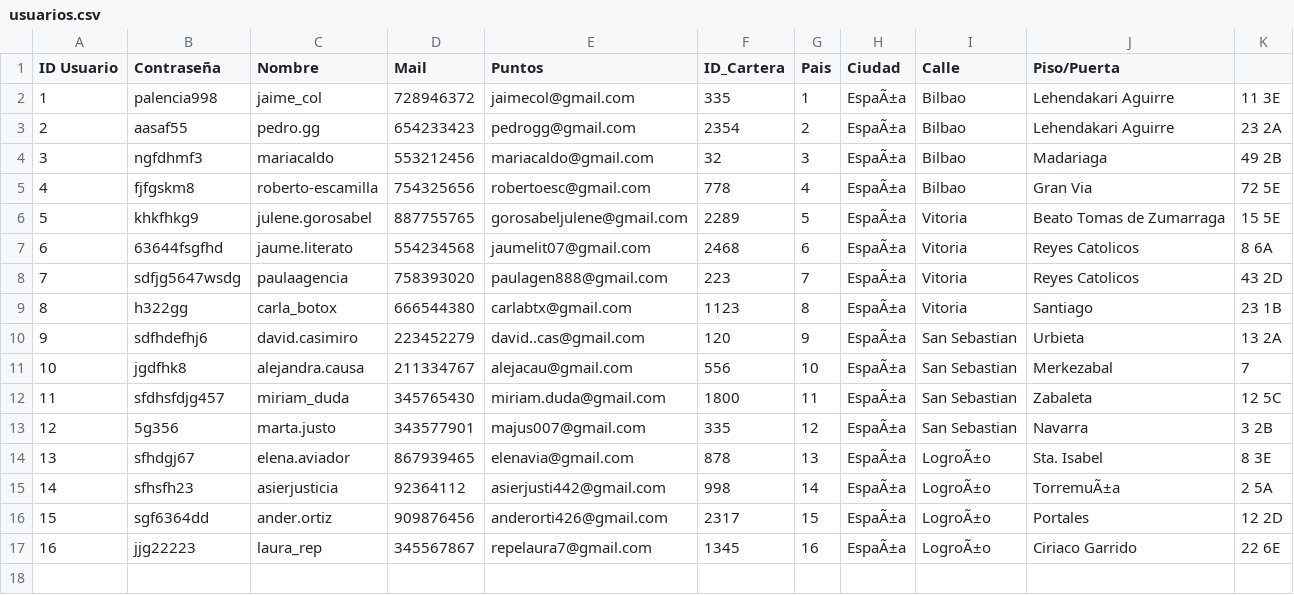
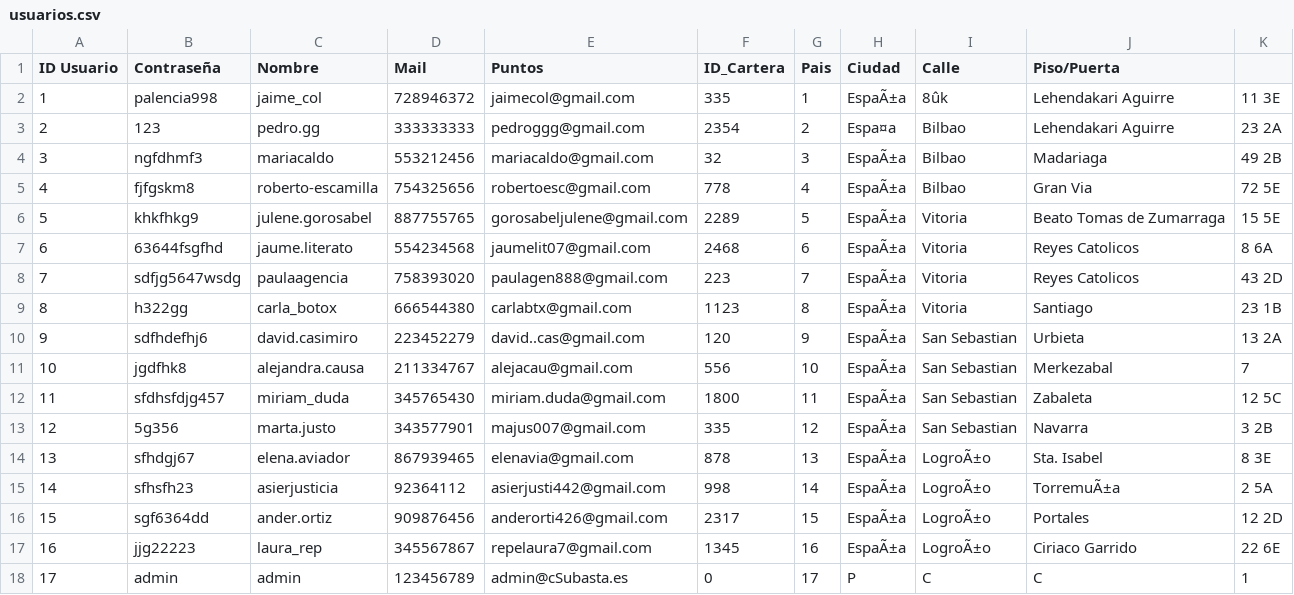
Before and after one commit to alru28/ProyectoProgIV, a CSV file: Admin/Ficheros/usuarios.csv, drawn as a sheet.

```diff
--- a/Admin/Ficheros/usuarios.csv
+++ b/Admin/Ficheros/usuarios.csv
@@ -1,4 +1,4 @@
 ID Usuario, Contraseña, Nombre, Mail, Puntos, ID_Cartera, Pais, Ciudad, Calle, Piso/Puerta
-1, palencia998, jaime_col, 728946372, jaimecol@gmail.com, 335, 1, EspaÃ±a, Bilbao, Lehendakari Aguirre, 11 3E
-2, aasaf55, pedro.gg, 654233423, pedrogg@gmail.com, 2354, 2, EspaÃ±a, Bilbao, Lehendakari Aguirre, 23 2A
+1, palencia998, jaime_col, 728946372, jaimecol@gmail.com, 335, 1, EspaÃ±a, 8ûk, Lehendakari Aguirre, 11 3E
+2, 123, pedro.gg, 333333333, pedroggg@gmail.com, 2354, 2, Espa¤a, Bilbao, Lehendakari Aguirre, 23 2A
 3, ngfdhmf3, mariacaldo, 553212456, mariacaldo@gmail.com, 32, 3, EspaÃ±a, Bilbao, Madariaga, 49 2B
@@ -17 +17,2 @@ ID Usuario, Contraseña, Nombre, Mail, Puntos, ID_Cartera, Pais, Ciudad, Calle,
 16, jjg22223, laura_rep, 345567867, repelaura7@gmail.com, 1345, 16, EspaÃ±a, LogroÃ±o, Ciriaco Garrido, 22 6E
+17, admin, admin, 123456789, admin@cSubasta.es, 0, 17, P, C, C, 1
```
Also changed, not shown: 6 other files.
